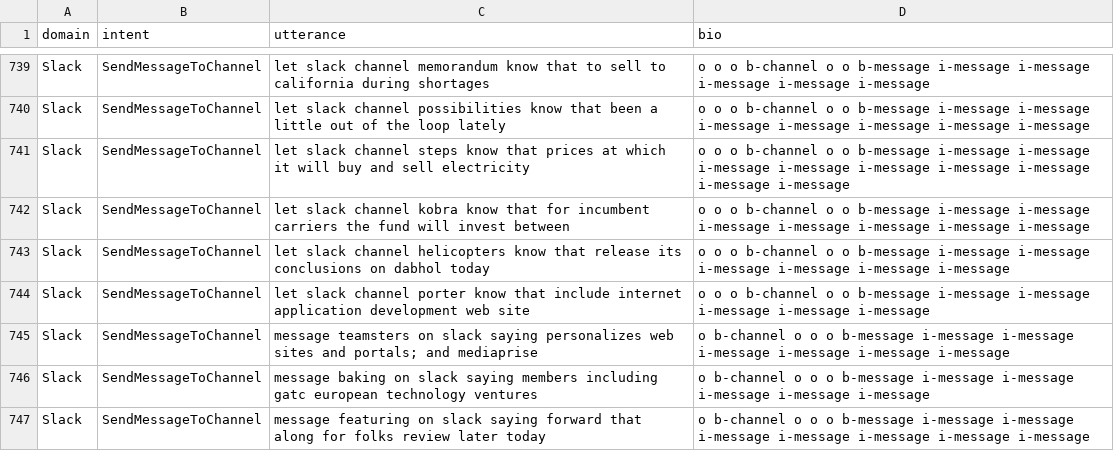
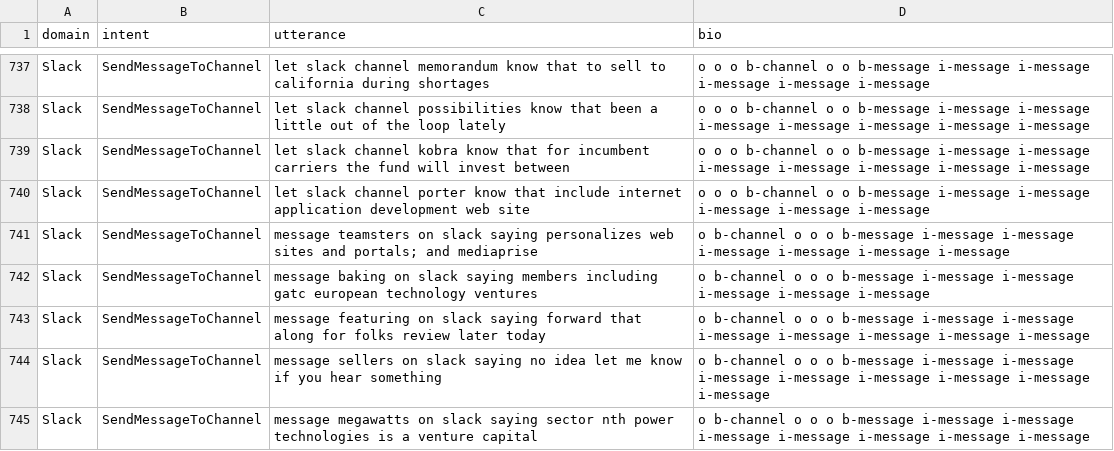
Before and after one commit to cartesinus/leyzer, a TSV file: corpora/0.1.0/leyzer-train-en-US-0.1.0.tsv, drawn as a sheet; only a part is shown, gaps mark what is left out; the shorter side is filled out with more unchanged rows; the diff covers the shown part only.

Commit message:
fix wrong number of slots

```diff
--- a/corpora/0.1.0/leyzer-train-en-US-0.1.0.tsv
+++ b/corpora/0.1.0/leyzer-train-en-US-0.1.0.tsv
@@ -740,5 +738,3 @@ Slack	SendMessageToChannel	let slack channel memorandum know that to sell to cal
 Slack	SendMessageToChannel	let slack channel possibilities know that been a little out of the loop lately	o o o b-channel o o b-message i-message i-message i-message i-message i-message i-message i-message
-Slack	SendMessageToChannel	let slack channel steps know that prices at which it will buy and sell electricity	o o o b-channel o o b-message i-message i-message i-message i-message i-message i-message i-message i-message i-message
 Slack	SendMessageToChannel	let slack channel kobra know that for incumbent carriers the fund will invest between	o o o b-channel o o b-message i-message i-message i-message i-message i-message i-message i-message
-Slack	SendMessageToChannel	let slack channel helicopters know that release its conclusions on dabhol today	o o o b-channel o o b-message i-message i-message i-message i-message i-message i-message
 Slack	SendMessageToChannel	let slack channel porter know that include internet application development web site	o o o b-channel o o b-message i-message i-message i-message i-message i-message
```
Also changed, not shown: 5 removed rows elsewhere in this file.
